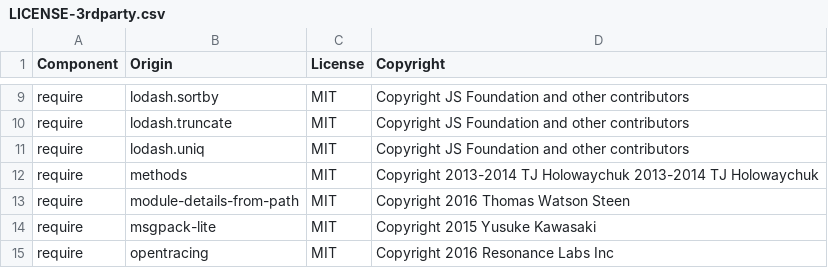
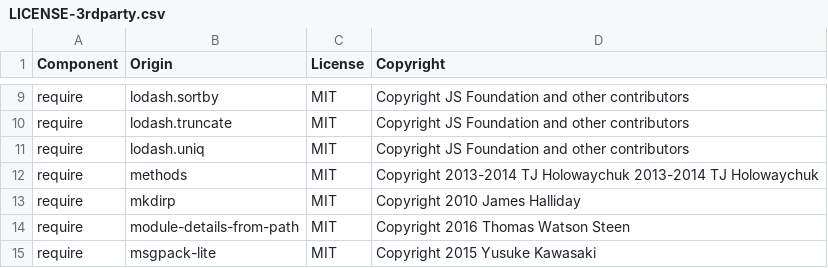
Before and after one commit to signalfx/signalfx-nodejs-tracing, a CSV file: LICENSE-3rdparty.csv, drawn as a sheet; only a part is shown, gaps mark what is left out; the shorter side is filled out with more unchanged rows; the diff names each change by its address in the sheet, - before the commit and + after, or states it on an @@ line.

```diff
--- a/LICENSE-3rdparty.csv
+++ b/LICENSE-3rdparty.csv
+row 13: require | mkdirp | MIT | Copyright 2010 James Halliday
```
Also changed, not shown: 5 other files.
